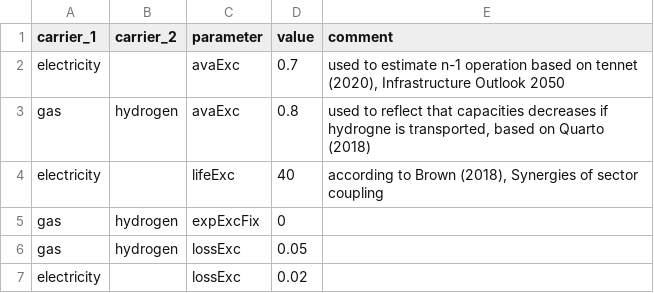
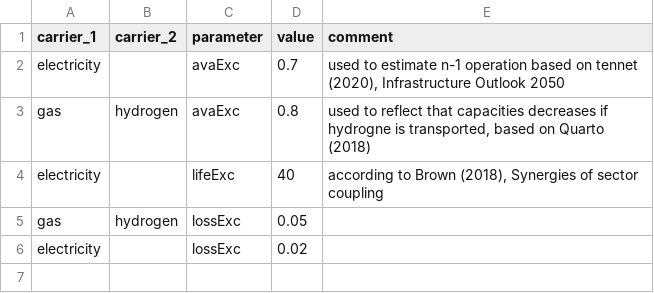
Before and after one commit to jkisse/2021_infratrain_h2_paper, a CSV file: _deModel/modelData/exchange/par_exchangeData.csv, drawn as a sheet; the diff names each change by its address in the sheet, - before the commit and + after, or states it on an @@ line.

```diff
--- a/_deModel/modelData/exchange/par_exchangeData.csv
+++ b/_deModel/modelData/exchange/par_exchangeData.csv
-row 5: gas | hydrogen | expExcFix | 0
```
Also changed, not shown: _deModel/modelData/par_overall.csv, 7 other files.
